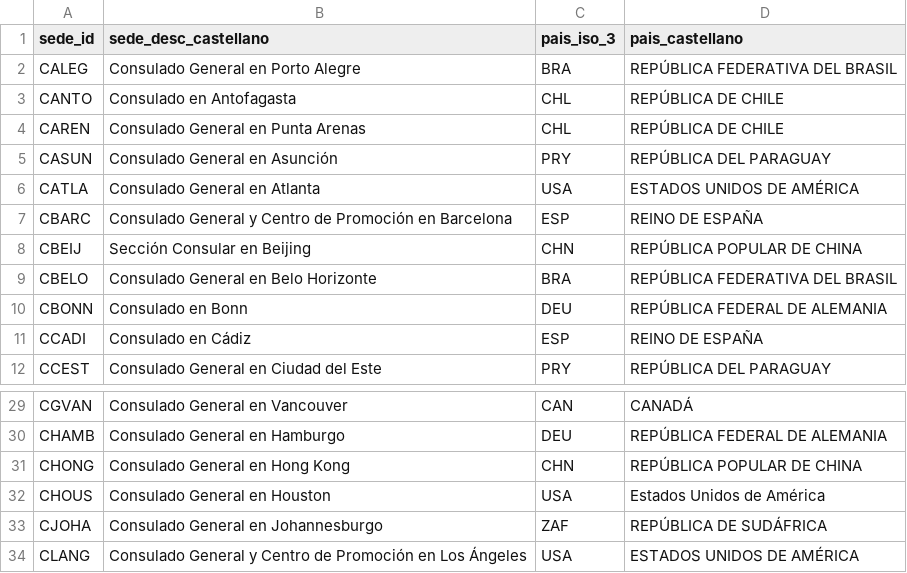
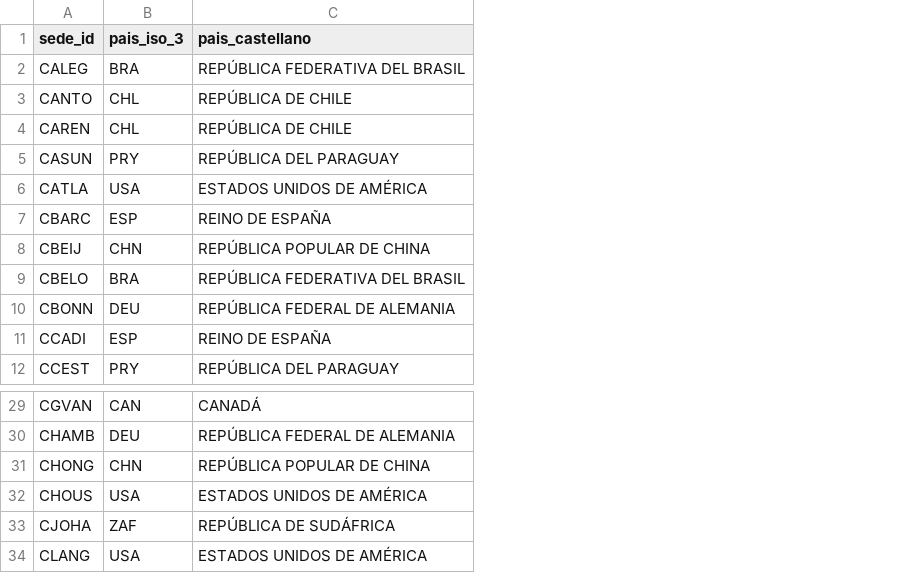
Before and after one commit to Memolxz/Tp1-Desarrollo-de-Sistemas, a CSV file: TablasLimpias/lista-sedes.csv, drawn as a sheet; only a part is shown, gaps mark what is left out; removed rows and columns are numbered as before the commit, all else as after; the diff names each change by its address in the sheet, - before the commit and + after, or states it on an @@ line.

```diff
--- a/TablasLimpias/lista-sedes.csv
+++ b/TablasLimpias/lista-sedes.csv
-column B (sede_desc_castellano), rows 2-12: Consulado General en Porto Alegre | Consulado en Antofagasta | Consulado General en Punta Arenas | Consulado General en Asunción | Consulado General en Atlanta | Consulado General y Centro de Promoción en Barcelona | Sección Consular en Beijing | Consulado General en Belo Horizonte | Consulado en Bonn | Consulado en Cádiz | Consulado General en Ciudad del Este; rows 29-34: Consulado General en Vancouver | Consulado General en Hamburgo | Consulado General en Hong Kong | Consulado General en Houston | Consulado General en Johannesburgo | Consulado General y Centro de Promoción en Los Ángeles
-C32 (pais_castellano): Estados Unidos de América
+C32 (pais_castellano): ESTADOS UNIDOS DE AMÉRICA
```
Also changed, not shown: Reportes/reporte_7c.csv, Reportes/reporte_7d.csv, 4 other files.
